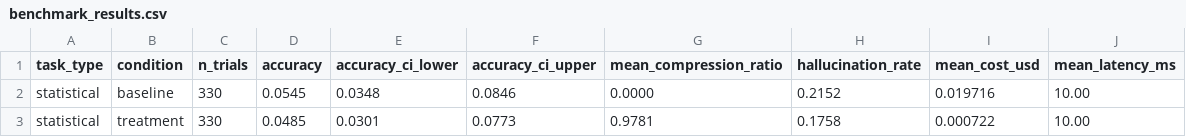
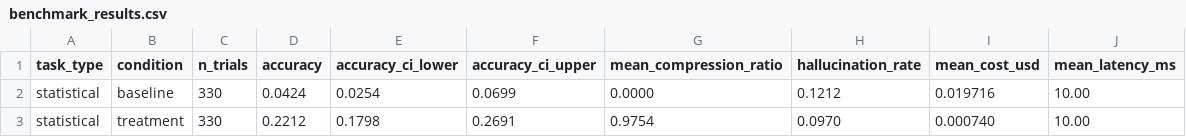
Before and after one commit to Anarkitty1/semantic-frame, a CSV file: benchmarks/results/benchmark_results.csv, drawn as a sheet.

```diff
--- a/benchmarks/results/benchmark_results.csv
+++ b/benchmarks/results/benchmark_results.csv
@@ -1,3 +1,3 @@
 task_type,condition,n_trials,accuracy,accuracy_ci_lower,accuracy_ci_upper,mean_compression_ratio,hallucination_rate,mean_cost_usd,mean_latency_ms
-statistical,baseline,330,0.0545,0.0348,0.0846,0.0000,0.2152,0.019716,10.00
-statistical,treatment,330,0.0485,0.0301,0.0773,0.9781,0.1758,0.000722,10.00
+statistical,baseline,330,0.0424,0.0254,0.0699,0.0000,0.1212,0.019716,10.00
+statistical,treatment,330,0.2212,0.1798,0.2691,0.9754,0.0970,0.000740,10.00
```
Also changed, not shown: 9 other files.
